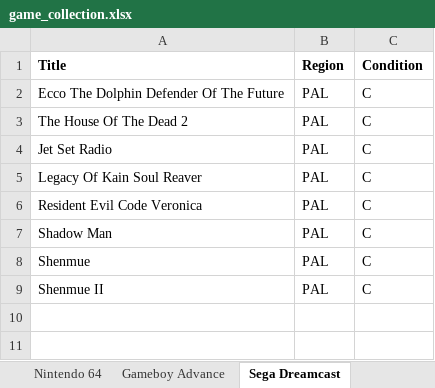
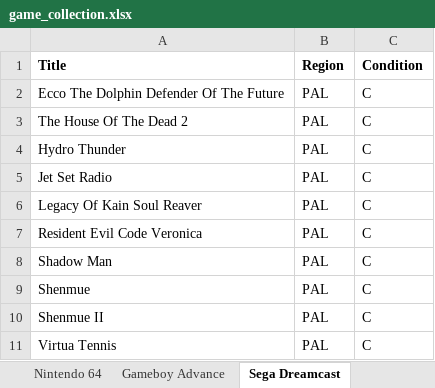
Before and after one commit to aconstantinou123/game_price_tracker, an Excel workbook: example_spreadsheets/game_collection.xlsx, sheet Sega Dreamcast, drawn as a sheet; values as stored, in another font and other column widths than the file's, no borders; charts and pictures not drawn; the diff names each change by its address in the sheet, - before the commit and + after, or states it on an @@ line.

```diff
--- a/example_spreadsheets/game_collection.xlsx (sheet Sega Dreamcast)
+++ b/example_spreadsheets/game_collection.xlsx (sheet Sega Dreamcast)
+row 4: Hydro Thunder | PAL | C
+row 11: Virtua Tennis | PAL | C
```
Also changed, not shown: sheet Playstation 2, sheet Nintendo 64, sheet Playstation, sheet Playstation 4, sheet Xbox, sheet Playstation 3, 2 more sheets, other sheet tabs, charts or pictures, 1 other file.
